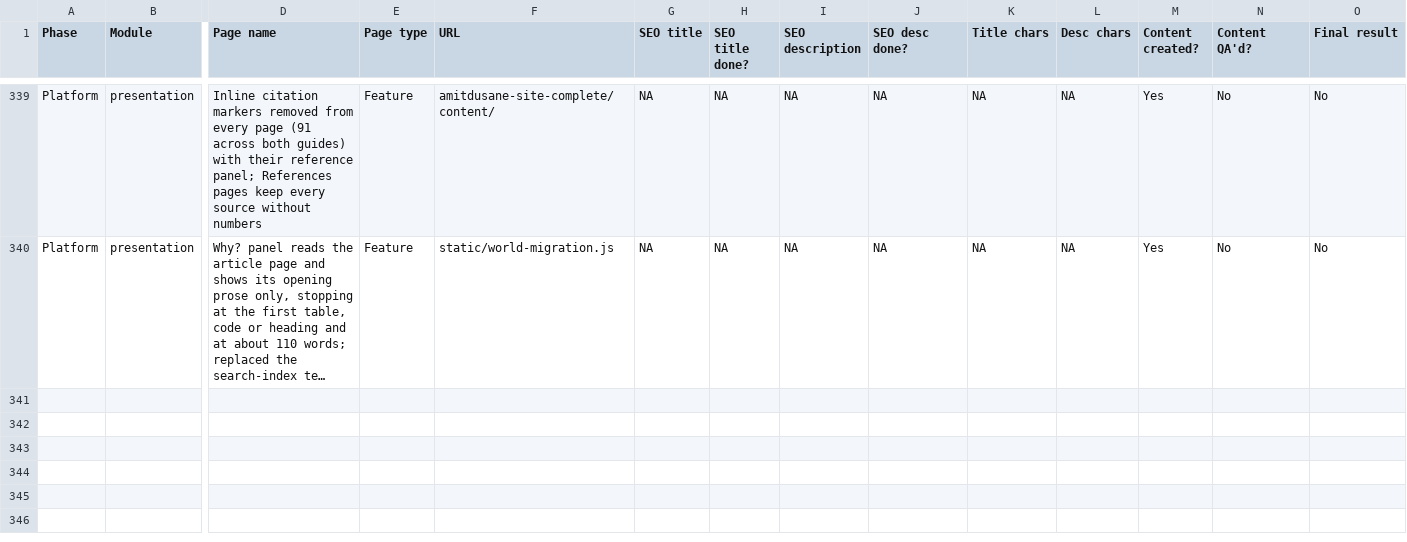
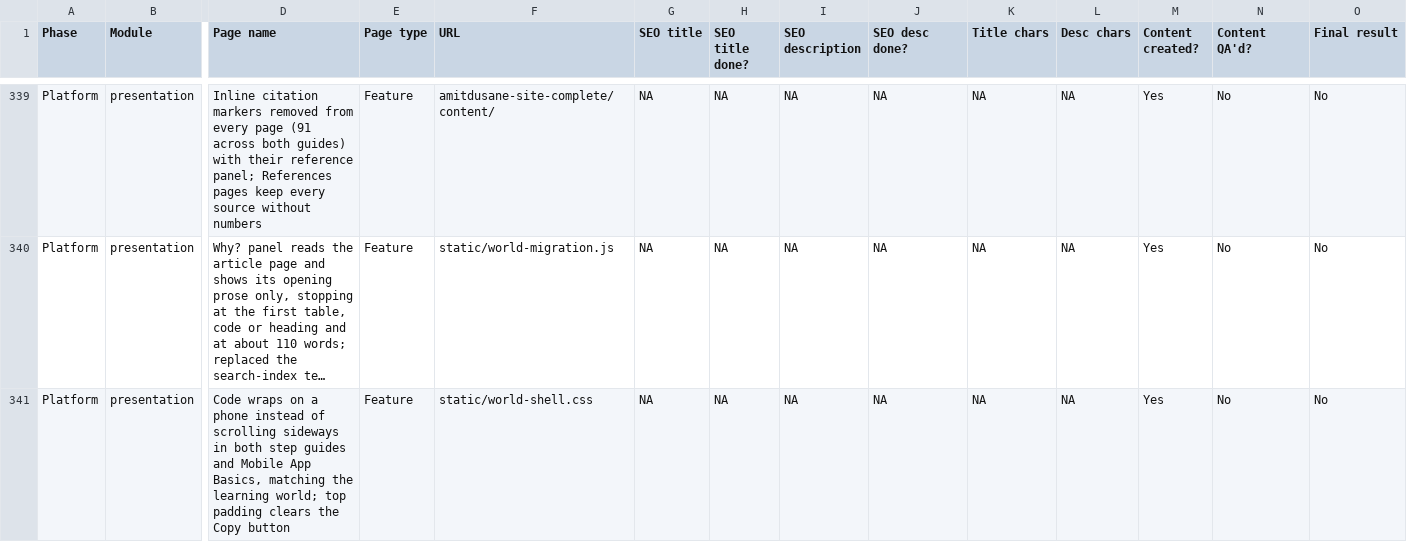
Before and after one commit to amitdusane2026/amitdusane.com, a TSV file: completion-tracker.tsv, drawn as a sheet; only a part is shown, gaps mark what is left out; long unchanged cells end in …; rows hold the shown columns only; the diff names each change by its address in the sheet, - before the commit and + after, or states it on an @@ line.

```diff
--- a/completion-tracker.tsv
+++ b/completion-tracker.tsv
+row 341: Platform | presentation | Code wraps on a phone instead of scrolling sideways in both step guides and Mobile App Basics, matching the learning world; top padding clears the Copy button | Feature | static/world-shell.css | NA | NA | NA | NA | NA | NA | Yes | No | No
```
Also changed, not shown: 4 other files.
